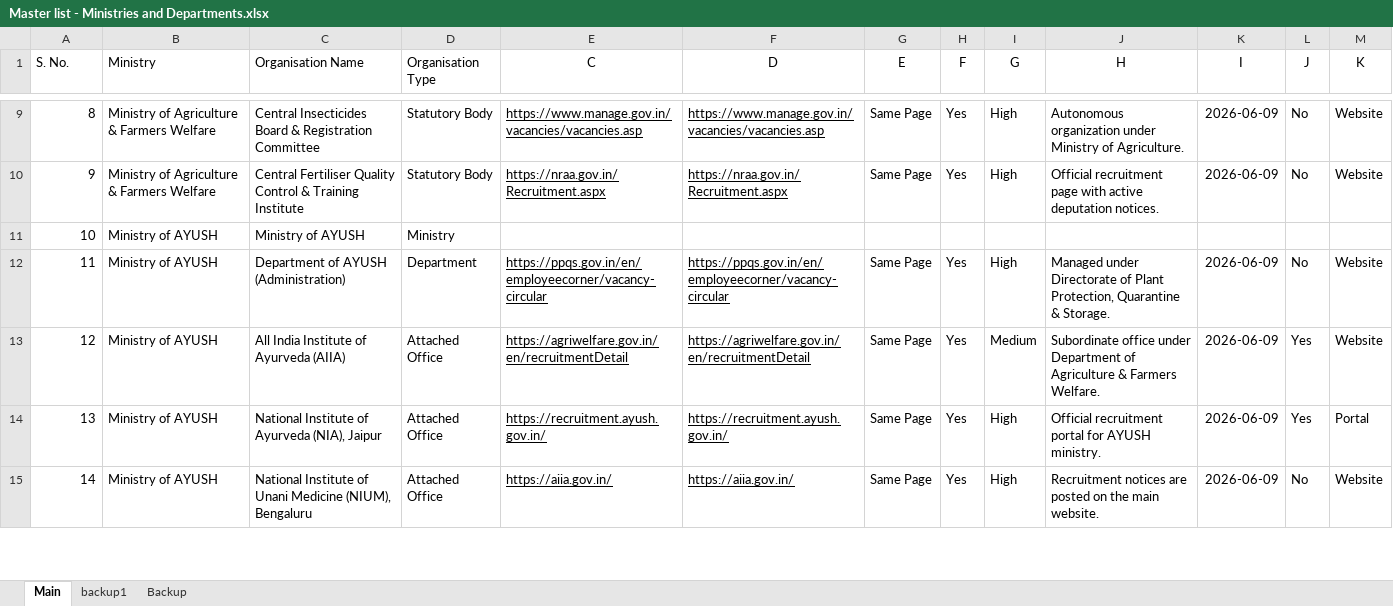
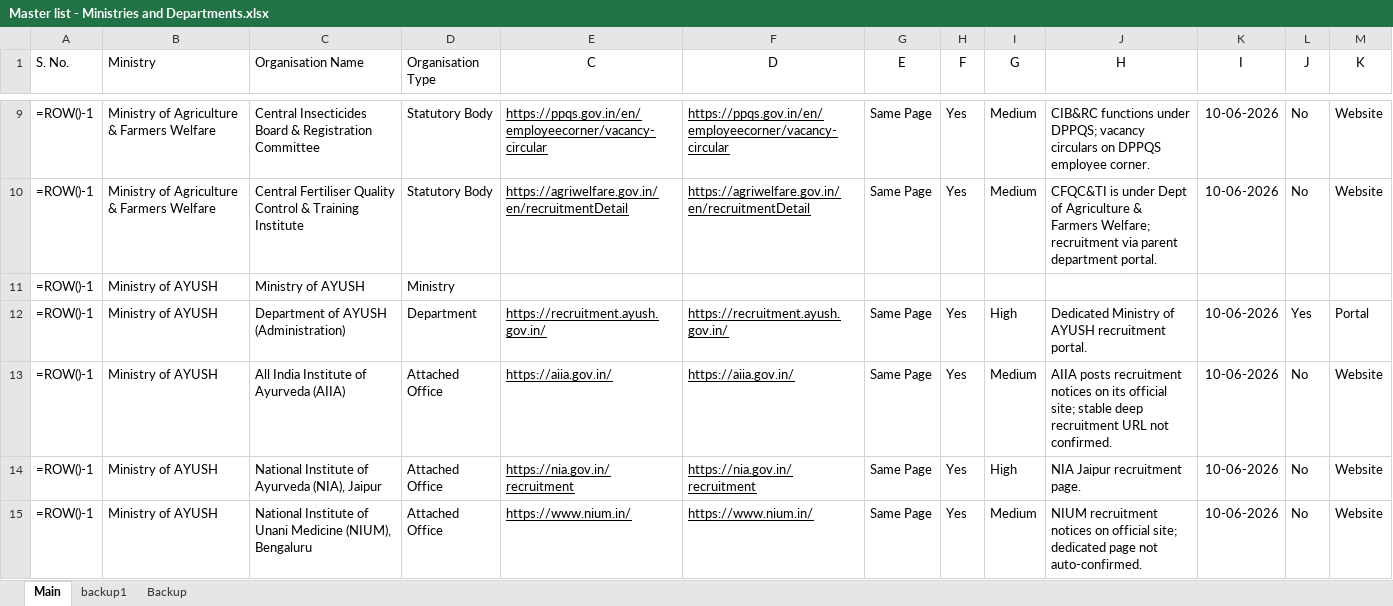
Before and after one commit to nitvivek/URL, an Excel workbook: Master list - Ministries and Departments.xlsx, sheet Main, drawn as a sheet; only a part is shown, gaps mark what is left out; values as stored, in another font and other column widths than the file's, no borders; formulas without a stored value are shown as written; charts and pictures not drawn; the diff covers the shown part only; the diff names each change by its address in the sheet, - before the commit and + after, or states it on an @@ line.

Commit message:
Corrective batch: fix homepage-only links + re-align rows 3-34
- Replace homepage links with verified deep recruitment/vacancy pages for
  6 ministries (Tribal, WCD, Youth Affairs & Sports, Heavy Industries, Mines, Tourism)
  and their sub-organisations (552-610).
- Re-audit and re-align rows 3-34 (Agriculture, AYUSH, Chemicals & Fertilizers):
  fixes systematic ~2-row URL/org misalignment and uses dedicated recruitment pages.
- Autonomous/subordinate bodies point to their own recruitment portals (no blind copying).
- Note: DHI domain migrated dhi.gov.in -> heavyindustries.gov.in.
- Parent 'Ministry of X' rows left blank per existing convention; col A formulas preserved.
- Confidence levels and remarks reflect verification depth.

Co-authored-by: Vivek <nitvivek@gmail.com>

```diff
--- a/Master list - Ministries and Departments.xlsx (sheet Main)
+++ b/Master list - Ministries and Departments.xlsx (sheet Main)
-A9 (S. No.): 8
+A9 (S. No.): =ROW()-1
-E9 (C): https://www.manage.gov.in/vacancies/vacancies.asp
+E9 (C): https://ppqs.gov.in/en/employeecorner/vacancy-circular
-F9 (D): https://www.manage.gov.in/vacancies/vacancies.asp
+F9 (D): https://ppqs.gov.in/en/employeecorner/vacancy-circular
-I9:I10 (G): High
+I9:I10 (G): Medium
-J9 (H): Autonomous organization under Ministry of Agriculture.
+J9 (H): CIB&RC functions under DPPQS; vacancy circulars on DPPQS employee corner.
-K9:K10 (I): 2026-06-09
+K9:K10 (I): 10-06-2026
-A10 (S. No.): 9
+A10 (S. No.): =ROW()-1
-E10 (C): https://nraa.gov.in/Recruitment.aspx
+E10 (C): https://agriwelfare.gov.in/en/recruitmentDetail
-F10 (D): https://nraa.gov.in/Recruitment.aspx
+F10 (D): https://agriwelfare.gov.in/en/recruitmentDetail
-J10 (H): Official recruitment page with active deputation notices.
+J10 (H): CFQC&TI is under Dept of Agriculture & Farmers Welfare; recruitment via parent department portal.
-A11 (S. No.): 10
+A11 (S. No.): =ROW()-1
-A12 (S. No.): 11
+A12 (S. No.): =ROW()-1
-E12 (C): https://ppqs.gov.in/en/employeecorner/vacancy-circular
+E12 (C): https://recruitment.ayush.gov.in/
-F12 (D): https://ppqs.gov.in/en/employeecorner/vacancy-circular
+F12 (D): https://recruitment.ayush.gov.in/
-J12 (H): Managed under Directorate of Plant Protection, Quarantine & Storage.
+J12 (H): Dedicated Ministry of AYUSH recruitment portal.
-K12:K15 (I): 2026-06-09
+K12:K15 (I): 10-06-2026
-L12 (J): No
+L12 (J): Yes
-M12 (K): Website
+M12 (K): Portal
-A13 (S. No.): 12
+A13 (S. No.): =ROW()-1
-E13 (C): https://agriwelfare.gov.in/en/recruitmentDetail
+E13 (C): https://aiia.gov.in/
-F13 (D): https://agriwelfare.gov.in/en/recruitmentDetail
+F13 (D): https://aiia.gov.in/
-J13 (H): Subordinate office under Department of Agriculture & Farmers Welfare.
+J13 (H): AIIA posts recruitment notices on its official site; stable deep recruitment URL not confirmed.
-L13:L14 (J): Yes
+L13:L14 (J): No
-A14 (S. No.): 13
+A14 (S. No.): =ROW()-1
-E14 (C): https://recruitment.ayush.gov.in/
+E14 (C): https://nia.gov.in/recruitment
-F14 (D): https://recruitment.ayush.gov.in/
+F14 (D): https://nia.gov.in/recruitment
-J14 (H): Official recruitment portal for AYUSH ministry.
+J14 (H): NIA Jaipur recruitment page.
-M14 (K): Portal
+M14 (K): Website
-A15 (S. No.): 14
+A15 (S. No.): =ROW()-1
-E15 (C): https://aiia.gov.in/
+E15 (C): https://www.nium.in/
-F15 (D): https://aiia.gov.in/
+F15 (D): https://www.nium.in/
-I15 (G): High
+I15 (G): Medium
-J15 (H): Recruitment notices are posted on the main website.
+J15 (H): NIUM recruitment notices on official site; dedicated page not auto-confirmed.
```
Also changed, not shown: 1198 edited cells elsewhere in this sheet, charts or pictures.
